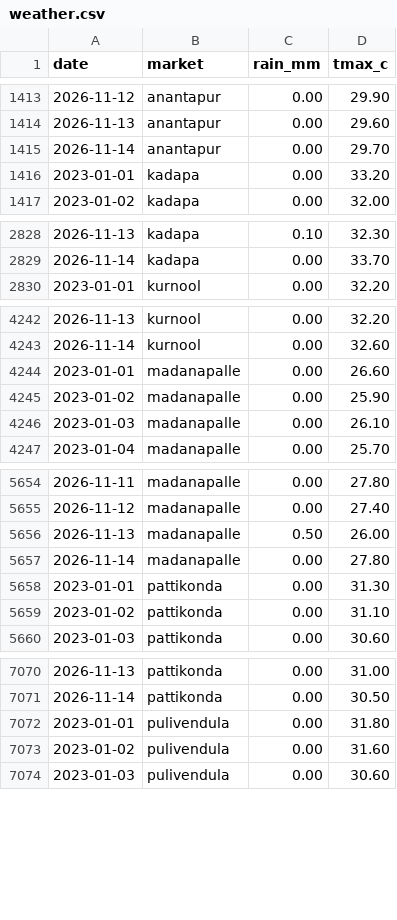
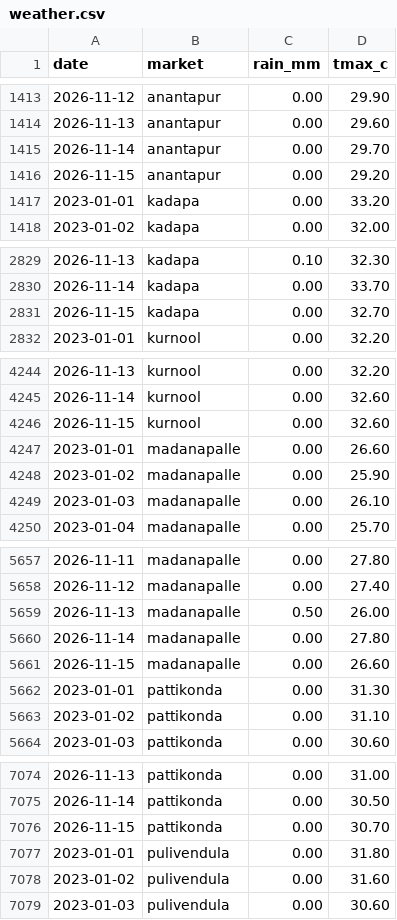
Before and after one commit to DeepakJaggupalli/MandiMitra, a CSV file: data/raw/weather.csv, drawn as a sheet; only a part is shown, gaps mark what is left out; the diff covers the shown part only; the diff names each change by its address in the sheet, - before the commit and + after, or states it on an @@ line.

```diff
--- a/data/raw/weather.csv
+++ b/data/raw/weather.csv
+row 1416: 2026-11-15 | anantapur | 0.00 | 29.20
+row 2831: 2026-11-15 | kadapa | 0.00 | 32.70
+row 4246: 2026-11-15 | kurnool | 0.00 | 32.60
+row 5661: 2026-11-15 | madanapalle | 0.00 | 26.60
+row 7076: 2026-11-15 | pattikonda | 0.00 | 30.70
```
Also changed, not shown: 3 added rows elsewhere in this file, 7 other files.
